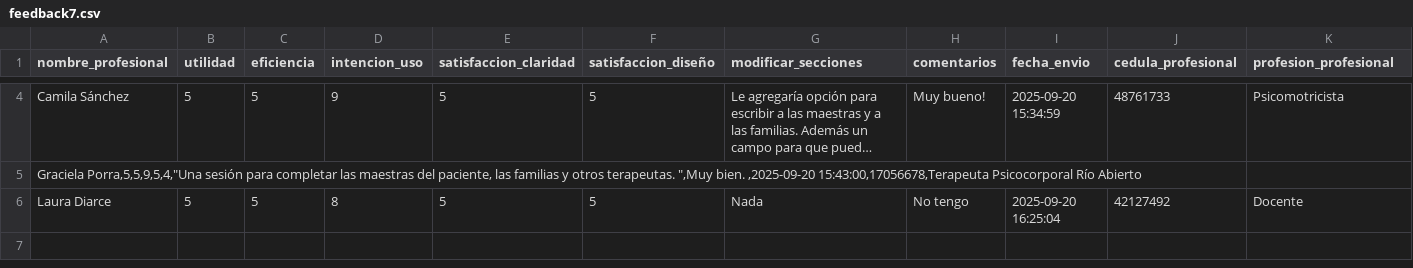
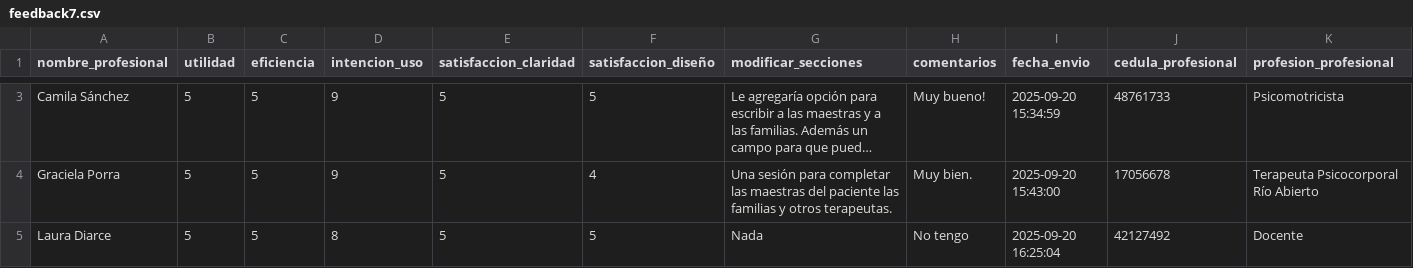
Before and after one commit to tardescobre/validacion, a CSV file: feedback7.csv, drawn as a sheet; only a part is shown, gaps mark what is left out; long unchanged cells end in …; removed rows and columns are numbered as before the commit, all else as after; the diff covers the shown part only; the diff names each change by its address in the sheet, - before the commit and + after, or states it on an @@ line.

```diff
--- a/feedback7.csv
+++ b/feedback7.csv
-row 5: Graciela Porra,5,5,9,5,4,"Una sesión para completar las maestras del paciente, las familias y otros terapeutas. ",Muy bien. ,2025-09-20 15:43:00,17056678,Terapeuta Psicocorporal Río Abierto
+row 4: Graciela Porra | 5 | 5 | 9 | 5 | 4 | Una sesión para completar las maestras del paciente las familias y otros terapeutas. | Muy bien. | 2025-09-20 15:43:00 | 17056678 | Terapeuta Psicocorporal Río Abierto
```
Also changed, not shown: 1 added row and 2 removed rows elsewhere in this file, feedback1.csv, feedback4.csv, 10 other files.
